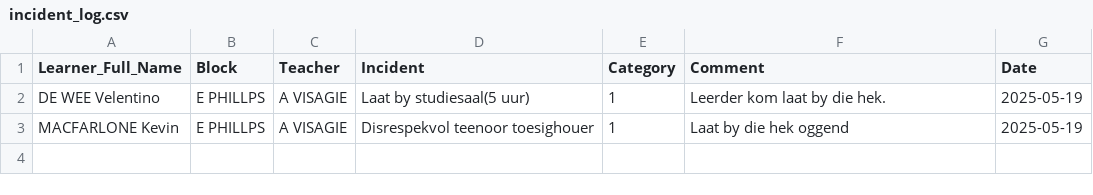
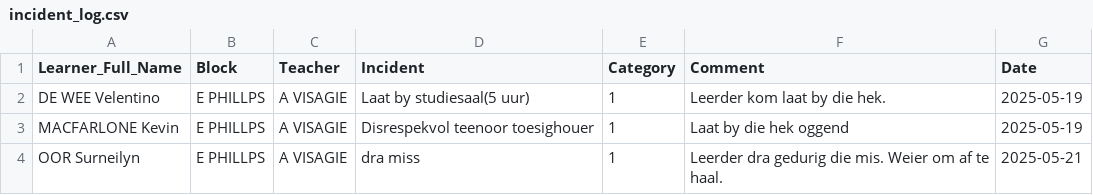
Before and after one commit to arnoldtRealph/hostel, a CSV file: incident_log.csv, drawn as a sheet; the diff names each change by its address in the sheet, - before the commit and + after, or states it on an @@ line.

Commit message:
Updated incident_log.csv with new incident

```diff
--- a/incident_log.csv
+++ b/incident_log.csv
+row 4: OOR Surneilyn | E PHILLPS | A VISAGIE | dra miss | 1 | Leerder dra gedurig die mis. Weier om af te haal. | 2025-05-21
```
